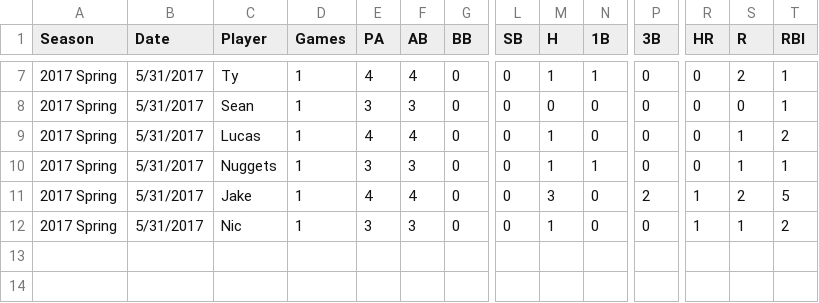
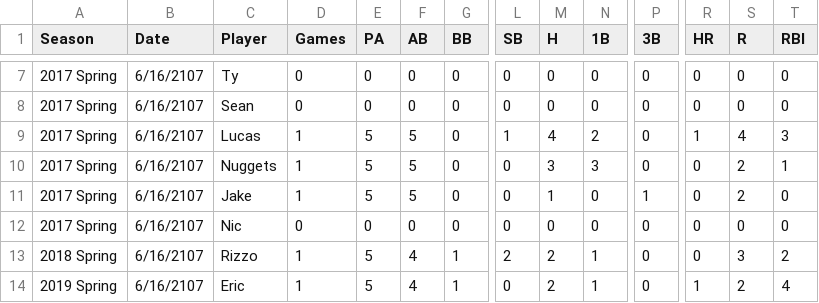
Before and after one commit to jakesmorrison/jakobmorrison.net, a CSV file: softball/static/softball/csv/last_game.csv, drawn as a sheet; only a part is shown, gaps mark what is left out; rows hold the shown columns only; the diff covers the shown part only; the diff names each change by its address in the sheet, - before the commit and + after, or states it on an @@ line.

Commit message:
new game!!

```diff
--- a/softball/static/softball/csv/last_game.csv
+++ b/softball/static/softball/csv/last_game.csv
-B7:B12 (Date): 5/31/2017
+B7:B12 (Date): 6/16/2107
-D7:D8 (Games): 1
+D7:D8 (Games): 0
-E7 (PA): 4
+E7 (PA): 0
-F7 (AB): 4
+F7 (AB): 0
-M7 (H): 1
+M7 (H): 0
-N7 (1B): 1
+N7 (1B): 0
-S7 (R): 2
+S7 (R): 0
-T7:T8 (RBI): 1
+T7:T8 (RBI): 0
-E8 (PA): 3
+E8 (PA): 0
-F8 (AB): 3
+F8 (AB): 0
-E9 (PA): 4
+E9 (PA): 5
-F9 (AB): 4
+F9 (AB): 5
-L9 (SB): 0
+L9 (SB): 1
-M9 (H): 1
+M9 (H): 4
-N9 (1B): 0
+N9 (1B): 2
-R9 (HR): 0
+R9 (HR): 1
-S9 (R): 1
+S9 (R): 4
-T9 (RBI): 2
+T9 (RBI): 3
-E10 (PA): 3
+E10 (PA): 5
-F10 (AB): 3
+F10 (AB): 5
-M10 (H): 1
+M10 (H): 3
-N10 (1B): 1
+N10 (1B): 3
-S10 (R): 1
+S10 (R): 2
-E11 (PA): 4
+E11 (PA): 5
-F11 (AB): 4
+F11 (AB): 5
-M11 (H): 3
+M11 (H): 1
-P11 (3B): 2
+P11 (3B): 1
-R11:R12 (HR): 1
+R11:R12 (HR): 0
-T11 (RBI): 5
+T11 (RBI): 0
-D12 (Games): 1
+D12 (Games): 0
-E12 (PA): 3
+E12 (PA): 0
-F12 (AB): 3
+F12 (AB): 0
-M12 (H): 1
+M12 (H): 0
-S12 (R): 1
+S12 (R): 0
-T12 (RBI): 2
+T12 (RBI): 0
+row 13: 2018 Spring | 6/16/2107 | Rizzo | 1 | 5 | 4 | 1 | 2 | 2 | 1 | 0 | 0 | 3 | 2
+row 14: 2019 Spring | 6/16/2107 | Eric | 1 | 5 | 4 | 1 | 0 | 2 | 1 | 0 | 1 | 2 | 4
```
Also changed, not shown: 1 added row and 36 edited cells elsewhere in this file, 7 other files.
